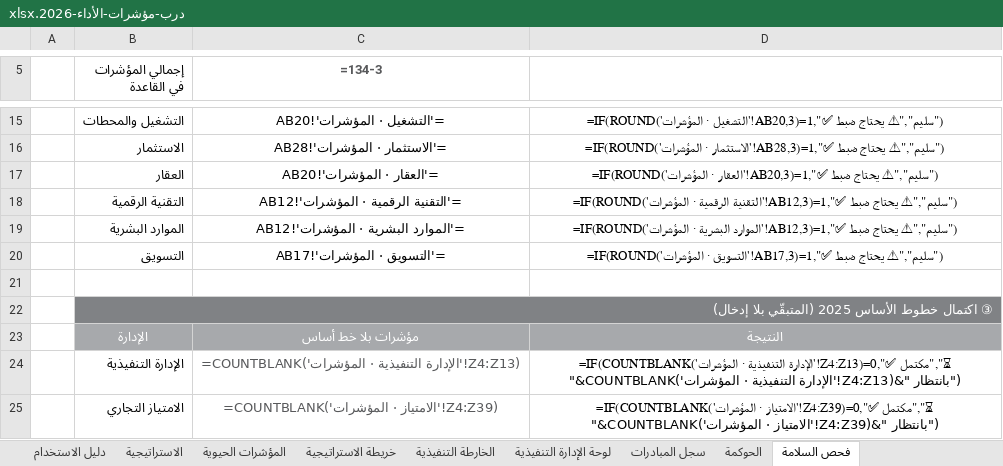
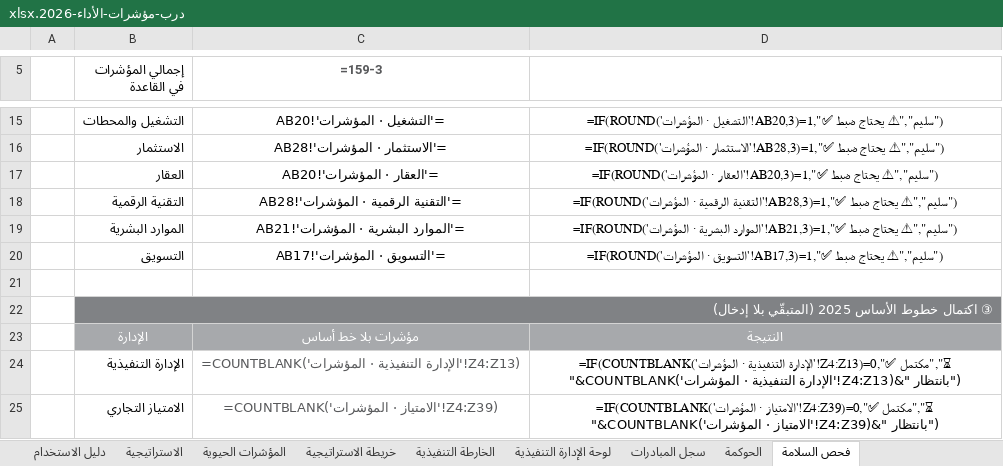
Before and after one commit to darbstations/khadija, an Excel workbook: درب-مؤشرات-الأداء-2026.xlsx, sheet فحص السلامة, drawn as a sheet; only a part is shown, gaps mark what is left out; values as stored, in another font and other column widths than the file's, no borders; formulas without a stored value are shown as written; the diff covers the shown part only; the diff names each change by its address in the sheet, - before the commit and + after, or states it on an @@ line.

```diff
--- a/درب-مؤشرات-الأداء-2026.xlsx (sheet فحص السلامة)
+++ b/درب-مؤشرات-الأداء-2026.xlsx (sheet فحص السلامة)
-C5: =134-3
+C5: =159-3
-C18 (=159-3): ='التقنية الرقمية · المؤشرات'!AB12
+C18 (=159-3): ='التقنية الرقمية · المؤشرات'!AB28
-D18: …الرقمية · المؤشرات'!AB12,3)=1,"✅ سليم","⚠ يحتاج…
+D18: …الرقمية · المؤشرات'!AB28,3)=1,"✅ سليم","⚠ يحتاج…
-C19 (=159-3): ='الموارد البشرية · المؤشرات'!AB12
+C19 (=159-3): ='الموارد البشرية · المؤشرات'!AB21
-D19: …البشرية · المؤشرات'!AB12,3)=1,"✅ سليم","⚠ يحتاج…
+D19: …البشرية · المؤشرات'!AB21,3)=1,"✅ سليم","⚠ يحتاج…
```
Also changed, not shown: 32 edited cells elsewhere in this sheet, sheet التقنية الرقمية · المؤشرات, sheet قاموس المؤشرات, sheet الموارد البشرية · المؤشرات, sheet قاعدة المؤشرات, sheet لوحة الإدارة التنفيذية, sheet الخارطة التنفيذية, 1 more sheet, 5 other files.
